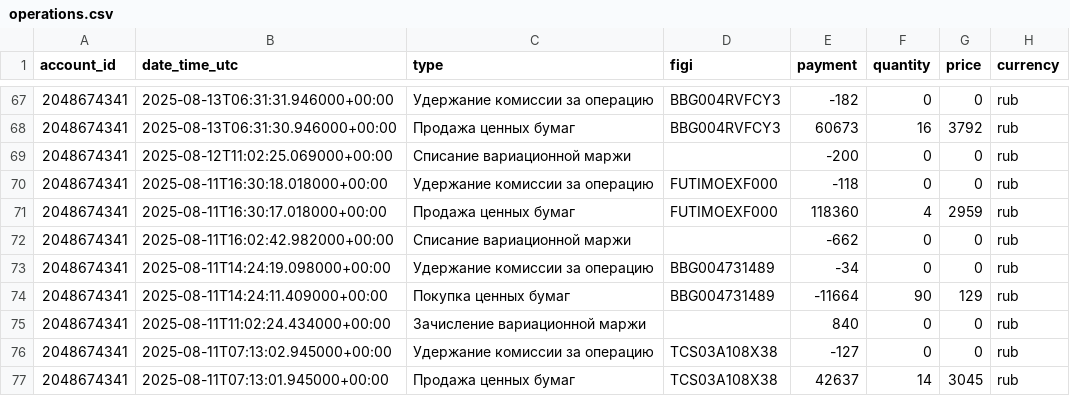
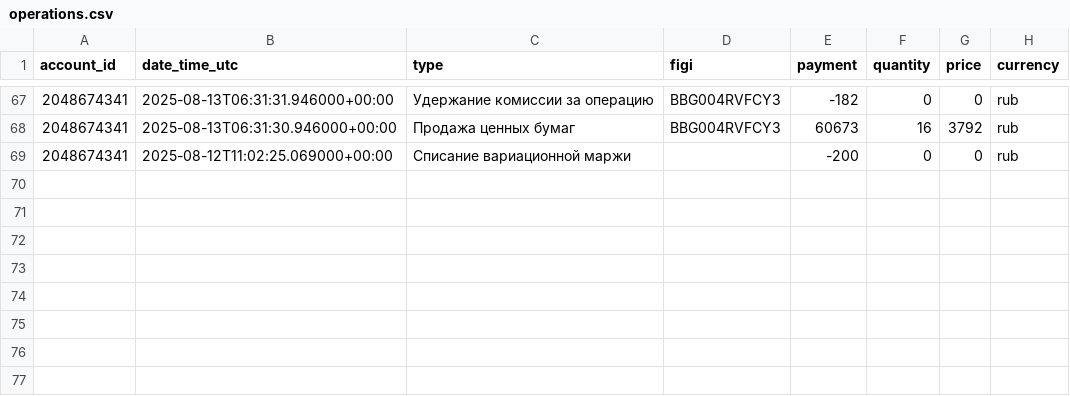
Before and after one commit to BadeevIlya/buffer_repos, a CSV file: operations.csv, drawn as a sheet; only a part is shown, gaps mark what is left out; the diff names each change by its address in the sheet, - before the commit and + after, or states it on an @@ line.

Commit message:
Update CSV from Sheets

```diff
--- a/operations.csv
+++ b/operations.csv
-row 70: 2048674341 | 2025-08-11T16:30:18.018000+00:00 | Удержание комиссии за операцию | FUTIMOEXF000 | -118 | 0 | 0 | rub
-row 71: 2048674341 | 2025-08-11T16:30:17.018000+00:00 | Продажа ценных бумаг | FUTIMOEXF000 | 118360 | 4 | 2959 | rub
-row 72: 2048674341 | 2025-08-11T16:02:42.982000+00:00 | Списание вариационной маржи |  | -662 | 0 | 0 | rub
-row 73: 2048674341 | 2025-08-11T14:24:19.098000+00:00 | Удержание комиссии за операцию | BBG004731489 | -34 | 0 | 0 | rub
-row 74: 2048674341 | 2025-08-11T14:24:11.409000+00:00 | Покупка ценных бумаг | BBG004731489 | -11664 | 90 | 129 | rub
-row 75: 2048674341 | 2025-08-11T11:02:24.434000+00:00 | Зачисление вариационной маржи |  | 840 | 0 | 0 | rub
-row 76: 2048674341 | 2025-08-11T07:13:02.945000+00:00 | Удержание комиссии за операцию | TCS03A108X38 | -127 | 0 | 0 | rub
-row 77: 2048674341 | 2025-08-11T07:13:01.945000+00:00 | Продажа ценных бумаг | TCS03A108X38 | 42637 | 14 | 3045 | rub
```
Also changed, not shown: portfolio.csv.
